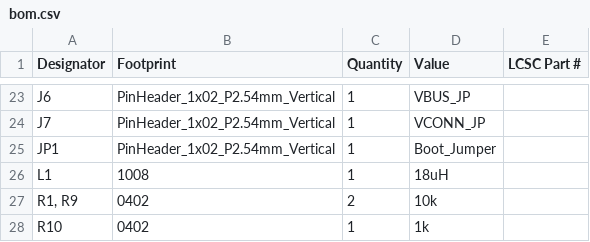
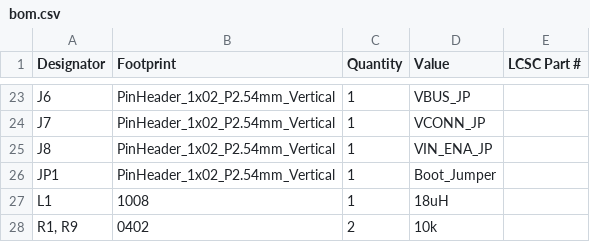
Before and after one commit to teleplayer123/usbc_pd_devboard, a CSV file: hardware/pd_board/production/bom.csv, drawn as a sheet; only a part is shown, gaps mark what is left out; the shorter side is filled out with more unchanged rows.

```diff
--- a/hardware/pd_board/production/bom.csv
+++ b/hardware/pd_board/production/bom.csv
@@ -24,2 +24,3 @@ J6,PinHeader_1x02_P2.54mm_Vertical,1,VBUS_JP,
 J7,PinHeader_1x02_P2.54mm_Vertical,1,VCONN_JP,
+J8,PinHeader_1x02_P2.54mm_Vertical,1,VIN_ENA_JP,
 JP1,PinHeader_1x02_P2.54mm_Vertical,1,Boot_Jumper,
```
Also changed, not shown: hardware/pd_board/production/designators.csv, hardware/pd_board/production/positions.csv, 5 other files.
